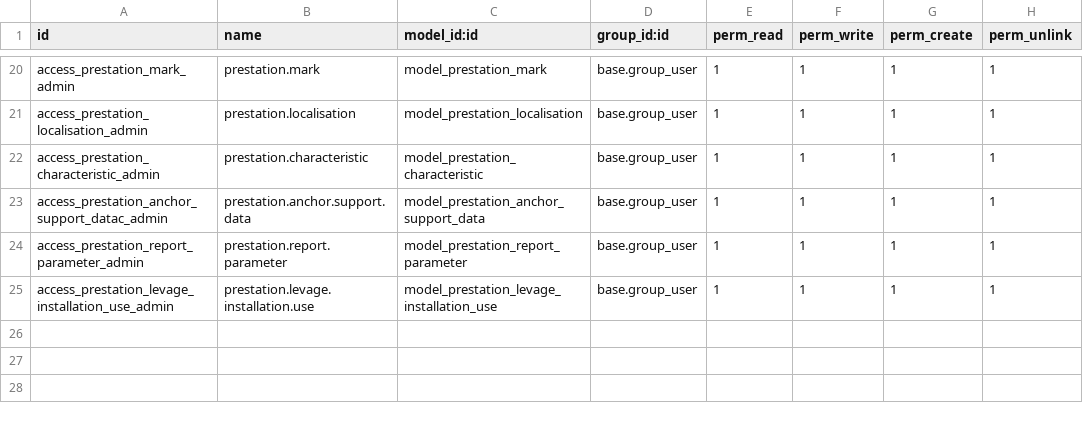
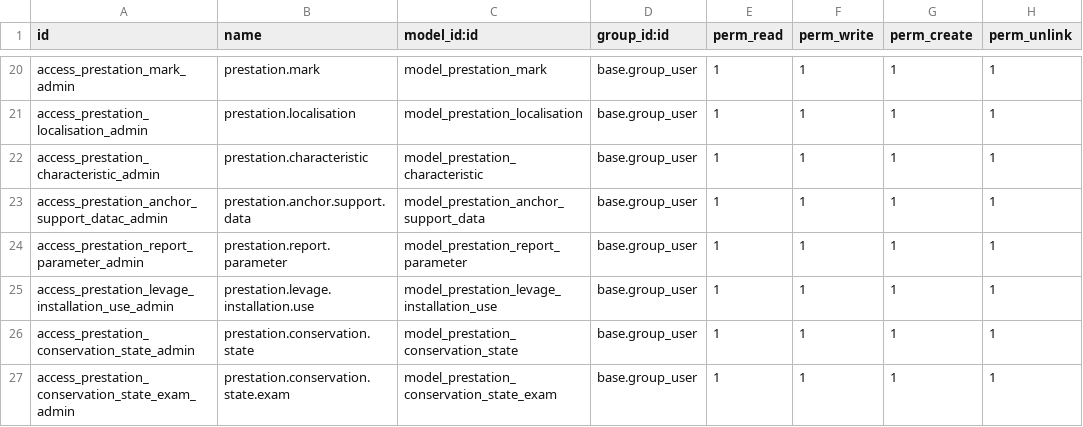
Before and after one commit to Bikelel/BRCONSULT, a CSV file: br_consult/security/ir.model.access.csv, drawn as a sheet; only a part is shown, gaps mark what is left out; the diff names each change by its address in the sheet, - before the commit and + after, or states it on an @@ line.

Commit message:
[IMP] Modification de l'etat de conservation d'exam

```diff
--- a/br_consult/security/ir.model.access.csv
+++ b/br_consult/security/ir.model.access.csv
+row 26: access_prestation_conservation_state_admin | prestation.conservation.state | model_prestation_conservation_state | base.group_user | 1 | 1 | 1 | 1
+row 27: access_prestation_conservation_state_exam_admin | prestation.conservation.state.exam | model_prestation_conservation_state_exam | base.group_user | 1 | 1 | 1 | 1
```
Also changed, not shown: 9 other files.
